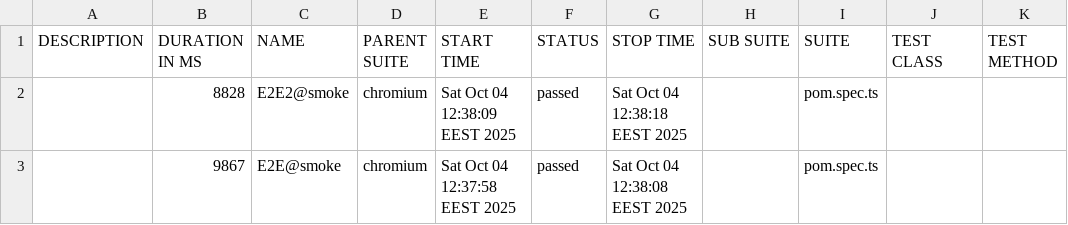
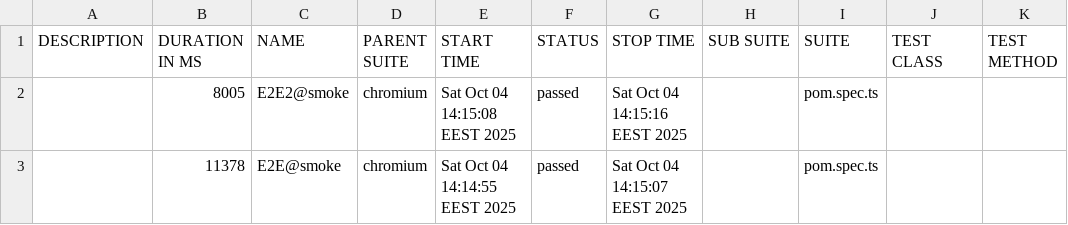
Before and after one commit to Mohamed-Bar/playwright, a CSV file: allure-report/data/suites.csv, drawn as a sheet.

```diff
--- a/allure-report/data/suites.csv
+++ b/allure-report/data/suites.csv
@@ -1,3 +1,3 @@
 "DESCRIPTION","DURATION IN MS","NAME","PARENT SUITE","START TIME","STATUS","STOP TIME","SUB SUITE","SUITE","TEST CLASS","TEST METHOD"
-"","8828","E2E2@smoke","chromium","Sat Oct 04 12:38:09 EEST 2025","passed","Sat Oct 04 12:38:18 EEST 2025","","pom.spec.ts","",""
-"","9867","E2E@smoke","chromium","Sat Oct 04 12:37:58 EEST 2025","passed","Sat Oct 04 12:38:08 EEST 2025","","pom.spec.ts","",""
+"","8005","E2E2@smoke","chromium","Sat Oct 04 14:15:08 EEST 2025","passed","Sat Oct 04 14:15:16 EEST 2025","","pom.spec.ts","",""
+"","11378","E2E@smoke","chromium","Sat Oct 04 14:14:55 EEST 2025","passed","Sat Oct 04 14:15:07 EEST 2025","","pom.spec.ts","",""
```
Also changed, not shown: 59 other files.
